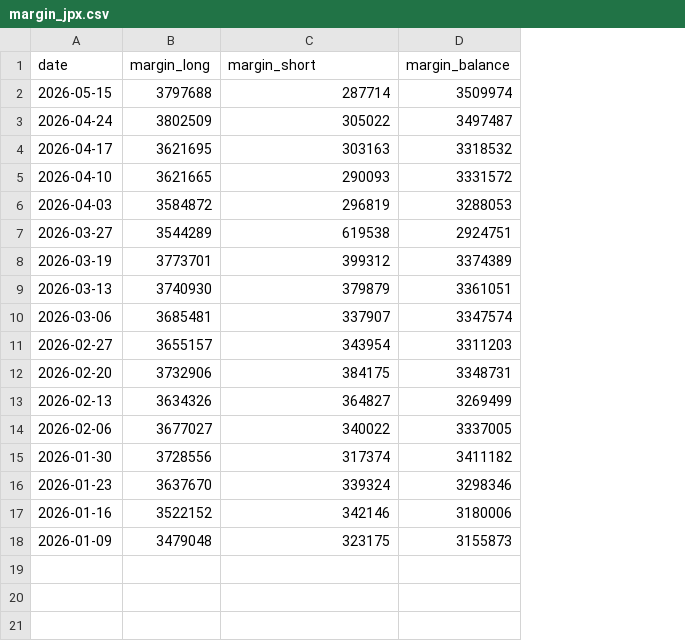
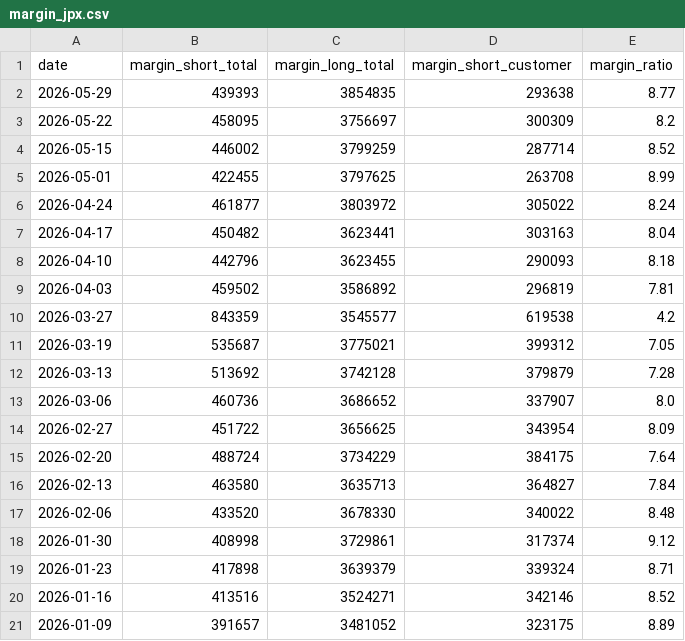
Before and after one commit to yasunogithub/market-reminder, a CSV file: data/margin_jpx.csv, drawn as a sheet; removed rows and columns are numbered as before the commit, all else as after; the diff names each change by its address in the sheet, - before the commit and + after, or states it on an @@ line.

Commit message:
feat: fetch JPX margin short sales from official trend table with scraping
- Replace broken date-guessing with 06.html scraping to find actual trend Excel link
- Parse 委託/自己/合計 margin data correctly from columns 1,3,9,11
- New schema: margin_short_total, margin_long_total, margin_short_customer, margin_ratio
- Add short sales to main() summary and notify_only() output with信用倍率
- Update build_combined_df to track both Margin (long) and Margin_Short columns
- Maintain backward compatibility in notify_only() insights generation

```diff
--- a/data/margin_jpx.csv
+++ b/data/margin_jpx.csv
-column B (margin_long), rows 2-18: 3797688 | 3802509 | 3621695 | 3621665 | 3584872 | 3544289 | 3773701 | 3740930 | 3685481 | 3655157 | 3732906 | 3634326 | 3677027 | 3728556 | 3637670 | 3522152 | 3479048
+column B (margin_short_total), row 4: 446002; rows 6-21: 461877 | 450482 | 442796 | 459502 | 843359 | 535687 | 513692 | 460736 | 451722 | 488724 | 463580 | 433520 | 408998 | 417898 | 413516 | 391657
+column C (margin_long_total), row 4: 3799259; rows 6-21: 3803972 | 3623441 | 3623455 | 3586892 | 3545577 | 3775021 | 3742128 | 3686652 | 3656625 | 3734229 | 3635713 | 3678330 | 3729861 | 3639379 | 3524271 | 3481052
-column D (margin_balance), rows 2-18: 3509974 | 3497487 | 3318532 | 3331572 | 3288053 | 2924751 | 3374389 | 3361051 | 3347574 | 3311203 | 3348731 | 3269499 | 3337005 | 3411182 | 3298346 | 3180006 | 3155873
+column E (margin_ratio), row 4: 8.52; rows 6-21: 8.24 | 8.04 | 8.18 | 7.81 | 4.2 | 7.05 | 7.28 | 8.0 | 8.09 | 7.64 | 7.84 | 8.48 | 9.12 | 8.71 | 8.52 | 8.89
-D1: margin_short
+D1: margin_short_customer
+row 2: 2026-05-29 | 439393 | 3854835 | 293638 | 8.77
+row 3: 2026-05-22 | 458095 | 3756697 | 300309 | 8.2
+row 5: 2026-05-01 | 422455 | 3797625 | 263708 | 8.99
```
Also changed, not shown: 1 other file.
